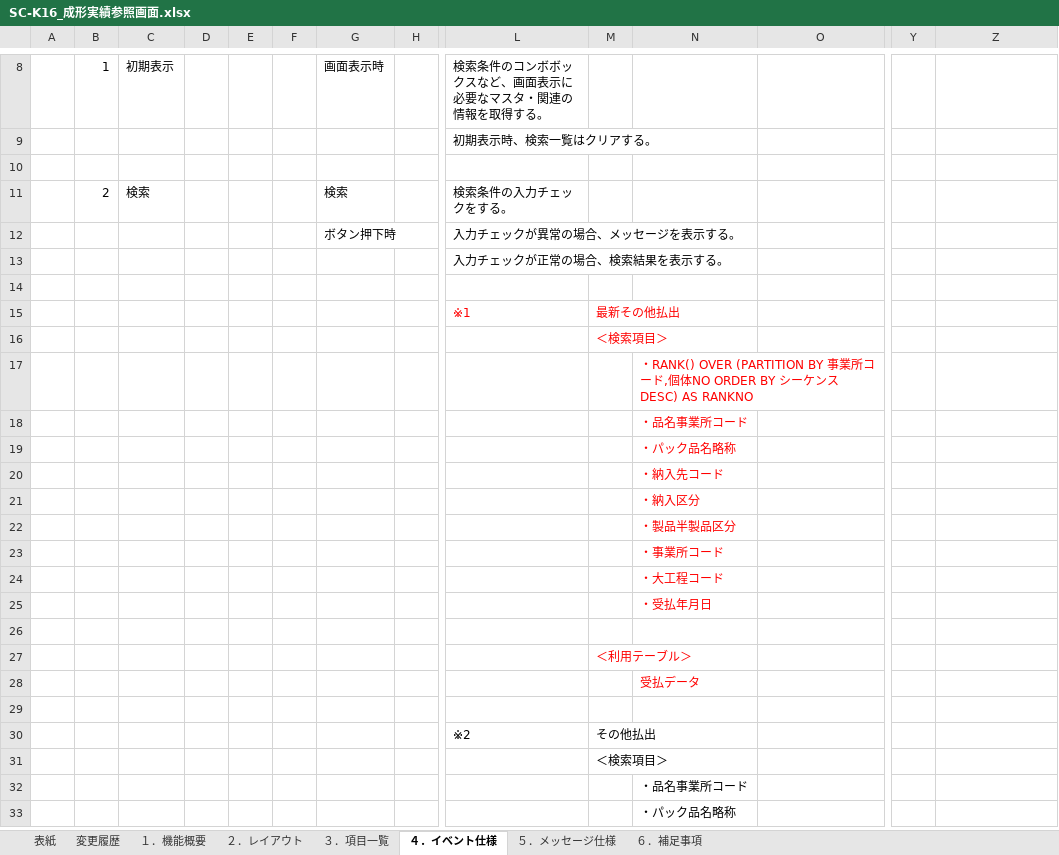
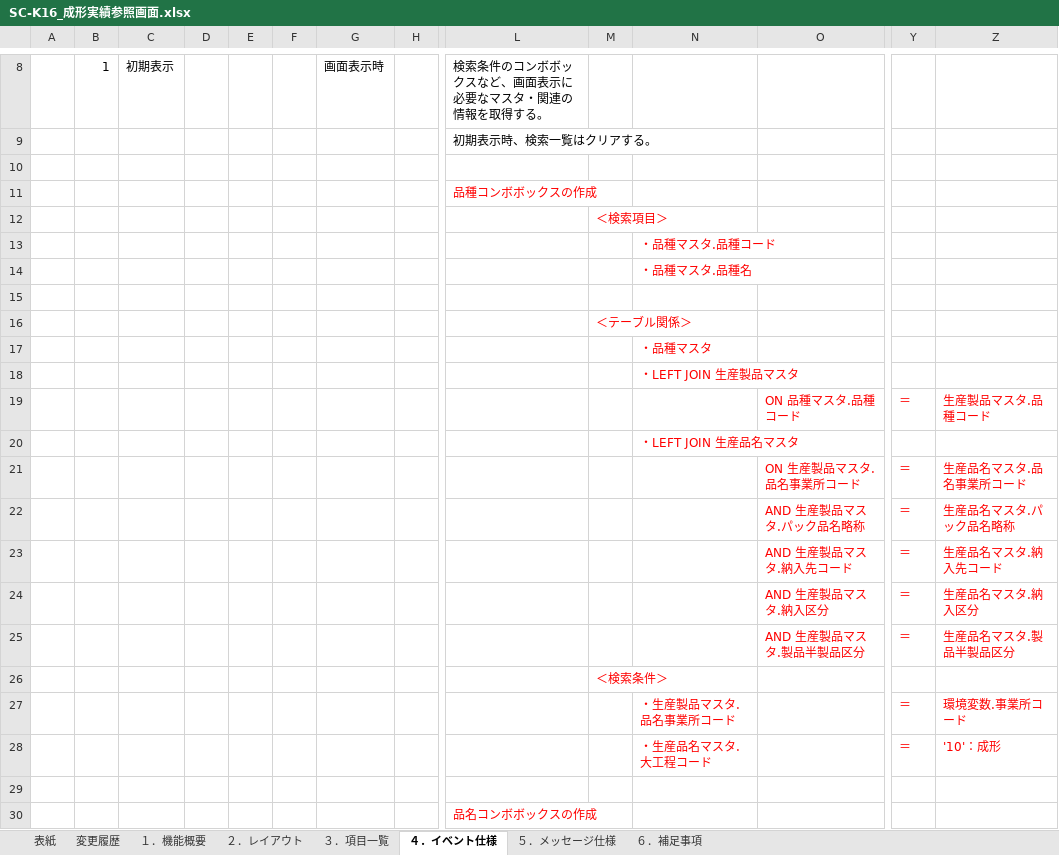
Before and after one commit to LeviDlflu/backdoor, an Excel workbook: 01_基本設計書/20200220リリース/SC-K16_成形実績参照画面.xlsx, sheet ４．イベント仕様, drawn as a sheet; only a part is shown, gaps mark what is left out; the shorter side is filled out with more unchanged rows; values as stored, in another font and other column widths than the file's, no borders; rows hold the shown columns only; the diff covers the shown part only; the diff names each change by its address in the sheet, - before the commit and + after, or states it on an @@ line.

```diff
--- a/01_基本設計書/20200220リリース/SC-K16_成形実績参照画面.xlsx (sheet ４．イベント仕様)
+++ b/01_基本設計書/20200220リリース/SC-K16_成形実績参照画面.xlsx (sheet ４．イベント仕様)
+row 11:  |  |  |  |  |  |  |  | 品種コンボボックスの作成
+row 12:  |  |  |  |  |  |  |  |  | ＜検索項目＞
+row 13:  |  |  |  |  |  |  |  |  |  | ・品種マスタ.品種コード
+row 14:  |  |  |  |  |  |  |  |  |  | ・品種マスタ.品種名
+row 15: (empty)
+row 16:  |  |  |  |  |  |  |  |  | ＜テーブル関係＞
+row 17:  |  |  |  |  |  |  |  |  |  | ・品種マスタ
+row 18:  |  |  |  |  |  |  |  |  |  | ・LEFT JOIN 生産製品マスタ
+row 19:  |  |  |  |  |  |  |  |  |  |  | ON 品種マスタ.品種コード | ＝ | 生産製品マスタ.品種コード
+row 20:  |  |  |  |  |  |  |  |  |  | ・LEFT JOIN 生産品名マスタ
+row 21:  |  |  |  |  |  |  |  |  |  |  | ON 生産製品マスタ.品名事業所コード | ＝ | 生産品名マスタ.品名事業所コード
+row 22:  |  |  |  |  |  |  |  |  |  |  | AND 生産製品マスタ.パック品名略称 | ＝ | 生産品名マスタ.パック品名略称
+row 23:  |  |  |  |  |  |  |  |  |  |  | AND 生産製品マスタ.納入先コード | ＝ | 生産品名マスタ.納入先コード
+row 24:  |  |  |  |  |  |  |  |  |  |  | AND 生産製品マスタ.納入区分 | ＝ | 生産品名マスタ.納入区分
+row 25:  |  |  |  |  |  |  |  |  |  |  | AND 生産製品マスタ.製品半製品区分 | ＝ | 生産品名マスタ.製品半製品区分
+row 26:  |  |  |  |  |  |  |  |  | ＜検索条件＞
+row 27:  |  |  |  |  |  |  |  |  |  | ・生産製品マスタ.品名事業所コード |  | ＝ | 環境変数.事業所コード
+row 28:  |  |  |  |  |  |  |  |  |  | ・生産品名マスタ.大工程コード |  | ＝ | '10'：成形
+row 29: (empty)
+row 30:  |  |  |  |  |  |  |  | 品名コンボボックスの作成
```
Also changed, not shown: 17 added rows elsewhere in this sheet, sheet ３．項目一覧, 上海/【BackDoor】_QA表.xlsx.
